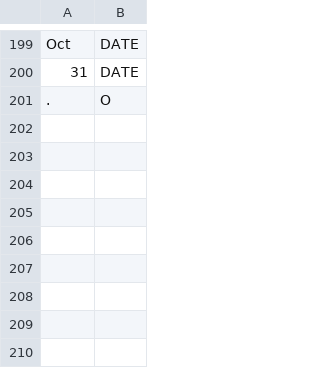
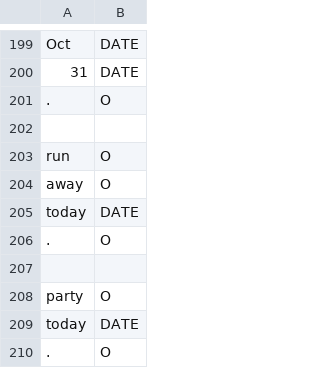
Before and after one commit to cs2103aug2014-w15-2j/main, a TSV file: src/NLPTraining/time-picker-training-data.tsv, drawn as a sheet; only a part is shown, gaps mark what is left out; the diff names each change by its address in the sheet, - before the commit and + after, or states it on an @@ line.

```diff
--- a/src/NLPTraining/time-picker-training-data.tsv
+++ b/src/NLPTraining/time-picker-training-data.tsv
+row 202: (empty)
+row 203: run | O
+row 204: away | O
+row 205: today | DATE
+row 206: . | O
+row 207: (empty)
+row 208: party | O
+row 209: today | DATE
+row 210: . | O
```
Also changed, not shown: src/NLPTraining/command-picker-training-data.tsv, 4 other files.
